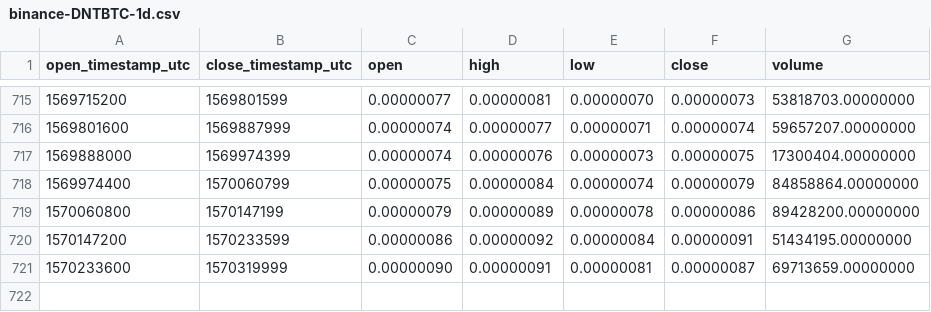
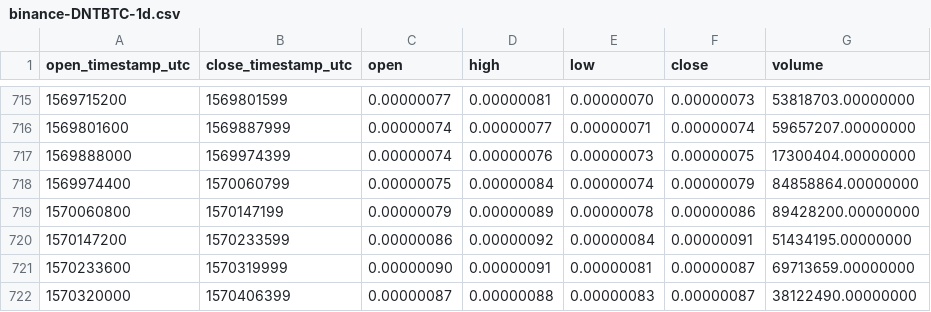
Before and after one commit to cryptobigbro/binance-DNTBTC, a CSV file: binance-DNTBTC-1d.csv, drawn as a sheet; only a part is shown, gaps mark what is left out; the diff names each change by its address in the sheet, - before the commit and + after, or states it on an @@ line.

Commit message:
Update OHLCV data.

```diff
--- a/binance-DNTBTC-1d.csv
+++ b/binance-DNTBTC-1d.csv
+row 722: 1570320000 | 1570406399 | 0.00000087 | 0.00000088 | 0.00000083 | 0.00000087 | 38122490.00000000
```
Also changed, not shown: 1 other file.
